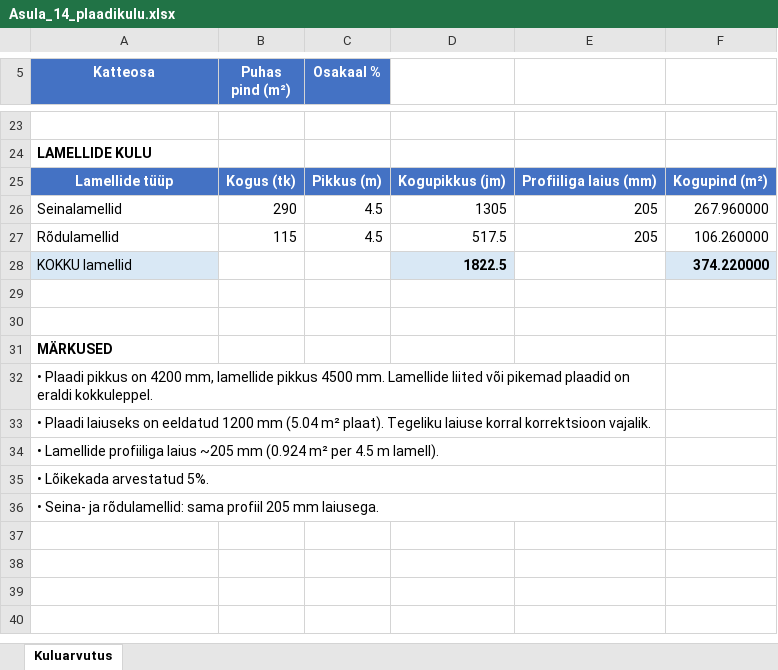
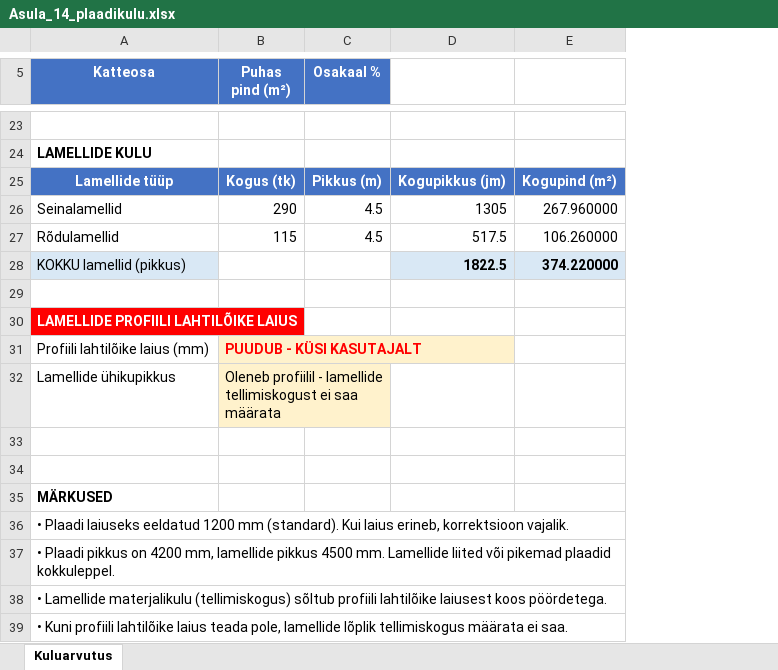
Before and after one commit to HeinarM/Pakkumised, an Excel workbook: Asula_14_plaadikulu.xlsx, sheet Kuluarvutus, drawn as a sheet; only a part is shown, gaps mark what is left out; values as stored, in another font and other column widths than the file's, no borders; removed rows and columns are numbered as before the commit, all else as after; the diff covers the shown part only; the diff names each change by its address in the sheet, - before the commit and + after, or states it on an @@ line.

```diff
--- a/Asula_14_plaadikulu.xlsx (sheet Kuluarvutus)
+++ b/Asula_14_plaadikulu.xlsx (sheet Kuluarvutus)
-column E, rows 25-27: Profiiliga laius (mm) | 205 | 205
-A28 (Katteosa): KOKKU lamellid
+A28 (Katteosa): KOKKU lamellid (pikkus)
+row 29: (empty)
+row 30: LAMELLIDE PROFIILI LAHTILÕIKE LAIUS
+row 31: Profiili lahtilõike laius (mm) | PUUDUB - KÜSI KASUTAJALT
+row 32: Lamellide ühikupikkus | Oleneb profiilil - lamellide tellimiskogust ei saa määrata
-A36 (Katteosa): • Plaadi pikkus on 4200 mm, lamellide pikkus 4500 mm. Lamellide liited või pikemad plaadid on eraldi kokkuleppel.
+A36 (Katteosa): • Plaadi laiuseks eeldatud 1200 mm (standard). Kui laius erineb, korrektsioon vajalik.
-A32:E32 merged
+A36:E36 merged
-A37 (Katteosa): • Plaadi laiuseks on eeldatud 1200 mm (5.04 m² plaat). Tegeliku laiuse korral korrektsioon vajalik.
+A37 (Katteosa): • Plaadi pikkus on 4200 mm, lamellide pikkus 4500 mm. Lamellide liited või pikemad plaadid kokkuleppel.
-A33:E33 merged
+A37:E37 merged
-A38 (Katteosa): • Lamellide profiiliga laius ~205 mm (0.924 m² per 4.5 m lamell).
+A38 (Katteosa): • Lamellide materjalikulu (tellimiskogus) sõltub profiili lahtilõike laiusest koos pöördetega.
-A34:E34 merged
+A38:E38 merged
-A39 (Katteosa): • Lõikekada arvestatud 5%.
+A39 (Katteosa): • Kuni profiili lahtilõike laius teada pole, lamellide lõplik tellimiskogus määrata ei saa.
-A35:E35 merged
+A39:E39 merged
-row 36: • Seina- ja rõdulamellid: sama profiil 205 mm laiusega.
```
Also changed, not shown: 3 edited cells, cell formats and merged cells elsewhere in this sheet.
